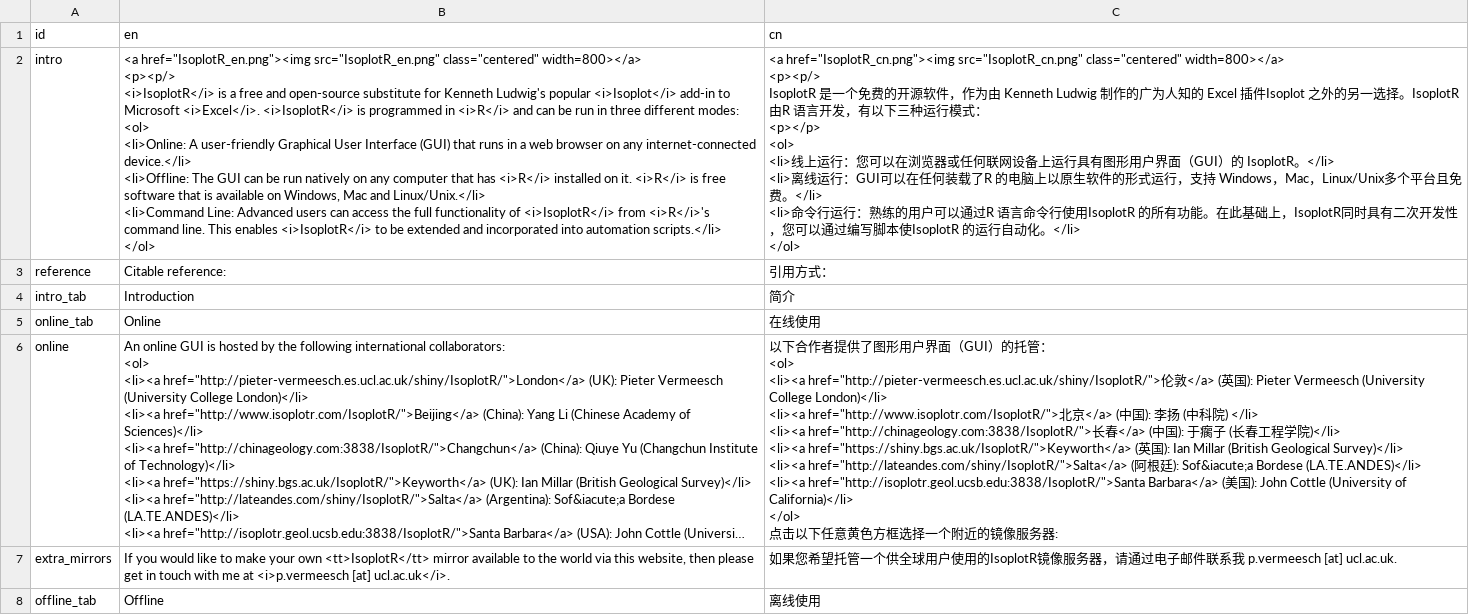
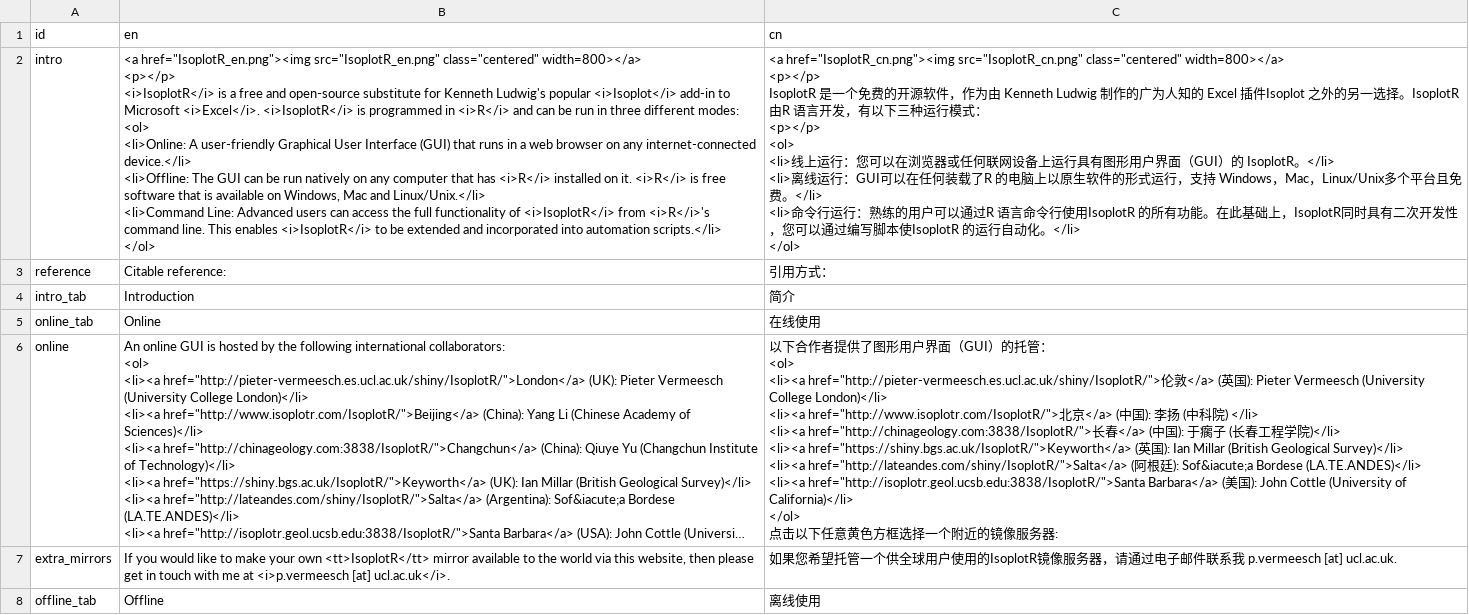
Before and after one commit to pvermees/IsoplotRgui, a CSV file: devel/home_id.csv, drawn as a sheet; only a part is shown; long unchanged cells end in ….

```diff
--- a/devel/home_id.csv
+++ b/devel/home_id.csv
@@ -1,25 +1,25 @@
 id,en,cn
-intro,"<a href=""IsoplotR_en.png""><img src=""IsoplotR_en.png"" class=""centered"" width=800></a>
-
-<p><p/>
-
-<i>IsoplotR</i> is a free and open-source substitute for Kenneth Ludwig's popular <i>Isoplot</i> add-in to Microsoft <i>Excel</i>. <i>IsoplotR</i> is programmed in <i>R</i> and can be run in three different modes:
-
-<ol>
-<li>Online: A user-friendly Graphical User Interface (GUI) that runs in a web browser on any internet-connected device.</li>
-<li>Offline: The GUI can be run natively on any computer that has <i>R</i> installed on it. <i>R</i> is free software that is available on Windows, Mac and Linux/Unix.</li>
-<li>Command Line: Advanced users can access the full functionality of <i>IsoplotR</i> from <i>R</i>'s command line. This enables <i>IsoplotR</i> to be extended and incorporated into automation scripts.</li>
-</ol>","<a href=""IsoplotR_cn.png""><img src=""IsoplotR_cn.png"" class=""centered"" width=800></a>
-
-<p><p/>
-
-IsoplotR 是一个免费的开源软件，作为由 Kenneth Ludwig 制作的广为人知的 Excel 插件Isoplot 之外的另一选择。IsoplotR 由R 语言开发，有以下三种运行模式：
-
-<p></p>
-
-<ol>
-<li>线上运行：您可以在浏览器或任何联网设备上运行具有图形用户界面（GUI）的 IsoplotR。</li>
-<li>离线运行：GUI可以在任何装载了R 的电脑上以原生软件的形式运行，支持 Windows，Mac，Linux/Unix多个平台且免费。</li>
-<li>命令行运行：熟练的用户可以通过R 语言命令行使用IsoplotR 的所有功能。在此基础上，IsoplotR同时具有二次开发性，您可以通过编写脚本使IsoplotR 的运行自动化。</li>
-</ol>"
+intro,"<a href=""IsoplotR_en.png""><img src=""IsoplotR_en.png"" class=""centered"" width=800></a>
+
+<p></p>
+
+<i>IsoplotR</i> is a free and open-source substitute for Kenneth Ludwig's popular <i>Isoplot</i> add-in to Microsoft <i>Excel</i>. <i>IsoplotR</i> is programmed in <i>R</i> and can be run in three different modes:
+
+<ol>
+<li>Online: A user-friendly Graphical User Interface (GUI) that runs in a web browser on any internet-connected device.</li>
+<li>Offline: The GUI can be run natively on any computer that has <i>R</i> installed on it. <i>R</i> is free software that is available on Windows, Mac and Linux/Unix.</li>
+<li>Command Line: Advanced users can access the full functionality of <i>IsoplotR</i> from <i>R</i>'s command line. This enables <i>IsoplotR</i> to be extended and incorporated into automation scripts.</li>
+</ol>","<a href=""IsoplotR_cn.png""><img src=""IsoplotR_cn.png"" class=""centered"" width=800></a>
+
+<p></p>
+
+IsoplotR 是一个免费的开源软件，作为由 Kenneth Ludwig 制作的广为人知的 Excel 插件Isoplot 之外的另一选择。IsoplotR 由R 语言开发，有以下三种运行模式：
+
+<p></p>
+
+<ol>
+<li>线上运行：您可以在浏览器或任何联网设备上运行具有图形用户界面（GUI）的 IsoplotR。</li>
+<li>离线运行：GUI可以在任何装载了R 的电脑上以原生软件的形式运行，支持 Windows，Mac，Linux/Unix多个平台且免费。</li>
+<li>命令行运行：熟练的用户可以通过R 语言命令行使用IsoplotR 的所有功能。在此基础上，IsoplotR同时具有二次开发性，您可以通过编写脚本使IsoplotR 的运行自动化。</li>
+</ol>"
 reference,Citable reference:,引用方式：
```
Also changed, not shown: 6 other files.
